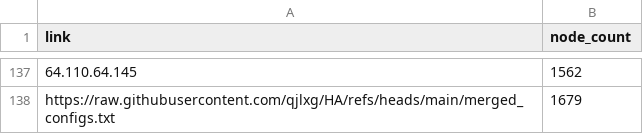
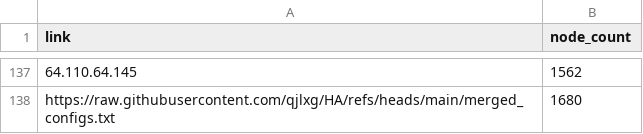
Before and after one commit to hkwgit2024/TVBOXZD2, a CSV file: link.csv, drawn as a sheet; only a part is shown, gaps mark what is left out; the diff covers the shown part only; the diff names each change by its address in the sheet, - before the commit and + after, or states it on an @@ line.

```diff
--- a/link.csv
+++ b/link.csv
-B138 (node_count): 1679
+B138 (node_count): 1680
```
Also changed, not shown: 4 added rows, 4 removed rows, 60 moved rows and 1 edited cell elsewhere in this file, 1 other file.
